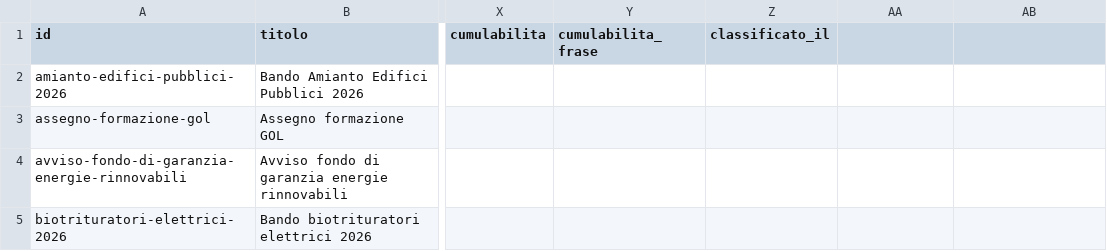
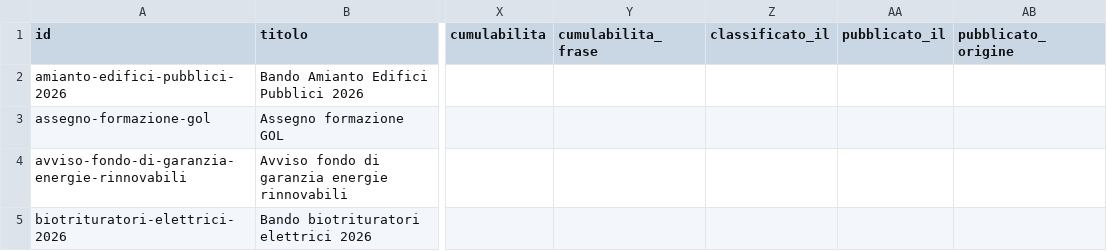
Before and after one commit to Pbpiombo/rag-bandi-comunali, a CSV file: data/processed/bandi.csv, drawn as a sheet; only a part is shown, gaps mark what is left out; the diff names each change by its address in the sheet, - before the commit and + after, or states it on an @@ line.

Commit message:
Estrattore nuovo: tipi di beneficiari con regole di corrispondenza, interventi, cumulabilita', data di pubblicazione; scarto solo per scadenza o natura

```diff
--- a/data/processed/bandi.csv
+++ b/data/processed/bandi.csv
-AA1: (empty)
+AA1: pubblicato_il
-AB1: (empty)
+AB1: pubblicato_origine
```
Also changed, not shown: 22 other files.
